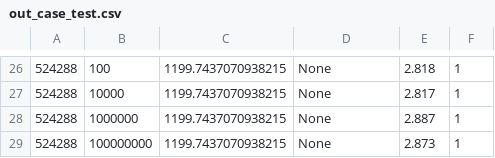
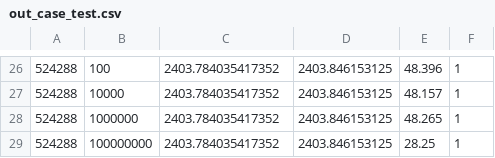
Before and after one commit to notanumber-sys/Effects-of-Design-Space-Discretization, a CSV file: experiments/out_case_test.csv, drawn as a sheet; only a part is shown, gaps mark what is left out; the diff covers the shown part only; the diff names each change by its address in the sheet, - before the commit and + after, or states it on an @@ line.

```diff
--- a/experiments/out_case_test.csv
+++ b/experiments/out_case_test.csv
-C26:C29: 1199.7437070938215
+C26:C29: 2403.784035417352
-D26:D29: None
+D26:D29: 2403.846153125
-E26: 2.818
+E26: 48.396
-E27: 2.817
+E27: 48.157
-E28: 2.887
+E28: 48.265
-E29: 2.873
+E29: 28.25
```
Also changed, not shown: 1 added row, 1 removed row and 72 edited cells elsewhere in this file, experiments/out_case_jpegsdf3.csv, experiments/out_case_jpegsdf3dense.csv, 13 other files.
